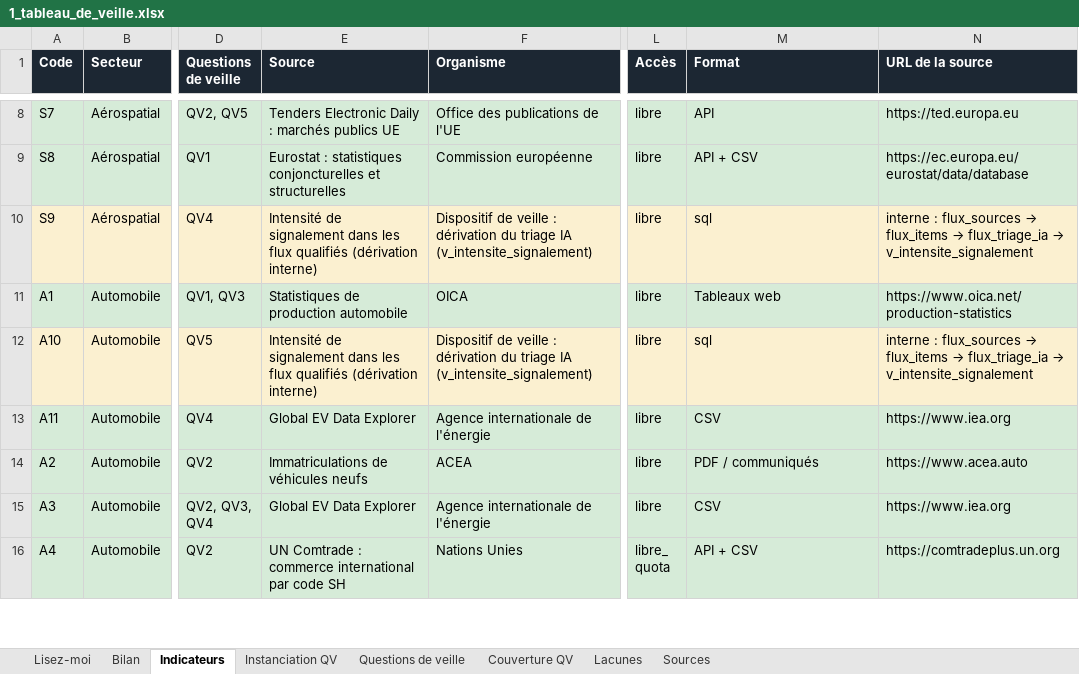
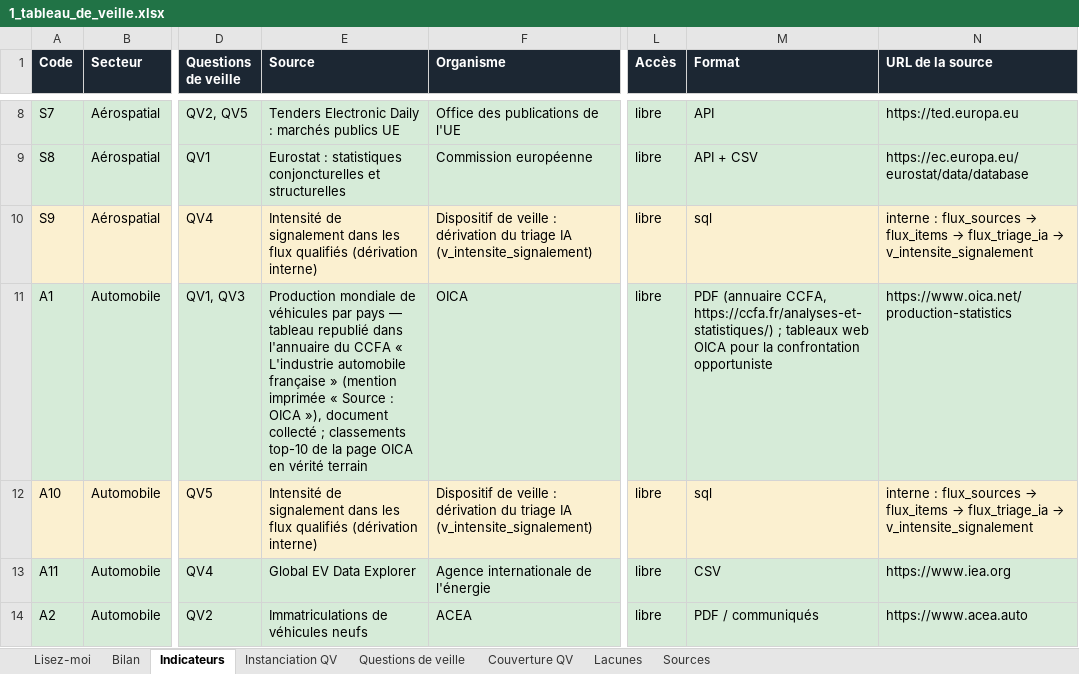
Before and after one commit to lonix26/tb-veille-prototype, an Excel workbook: exports/1_tableau_de_veille.xlsx, sheet Indicateurs, drawn as a sheet; only a part is shown, gaps mark what is left out; the shorter side is filled out with more unchanged rows; values as stored, in another font and other column widths than the file's, no borders; the diff names each change by its address in the sheet, - before the commit and + after, or states it on an @@ line.

```diff
--- a/exports/1_tableau_de_veille.xlsx (sheet Indicateurs)
+++ b/exports/1_tableau_de_veille.xlsx (sheet Indicateurs)
-E11 (Source): Statistiques de production automobile
+E11 (Source): Production mondiale de véhicules par pays — tableau republié dans l'annuaire du CCFA « L'industrie automobile française » (mention imprimée « Source : OICA »), document collecté ; classements top-10 de la page OICA en vérité terrain
-M11 (Format): Tableaux web
+M11 (Format): PDF (annuaire CCFA, https://ccfa.fr/analyses-et-statistiques/) ; tableaux web OICA pour la confrontation opportuniste
```
Also changed, not shown: sheet Sources, sheet Lisez-moi, 8 other files.
